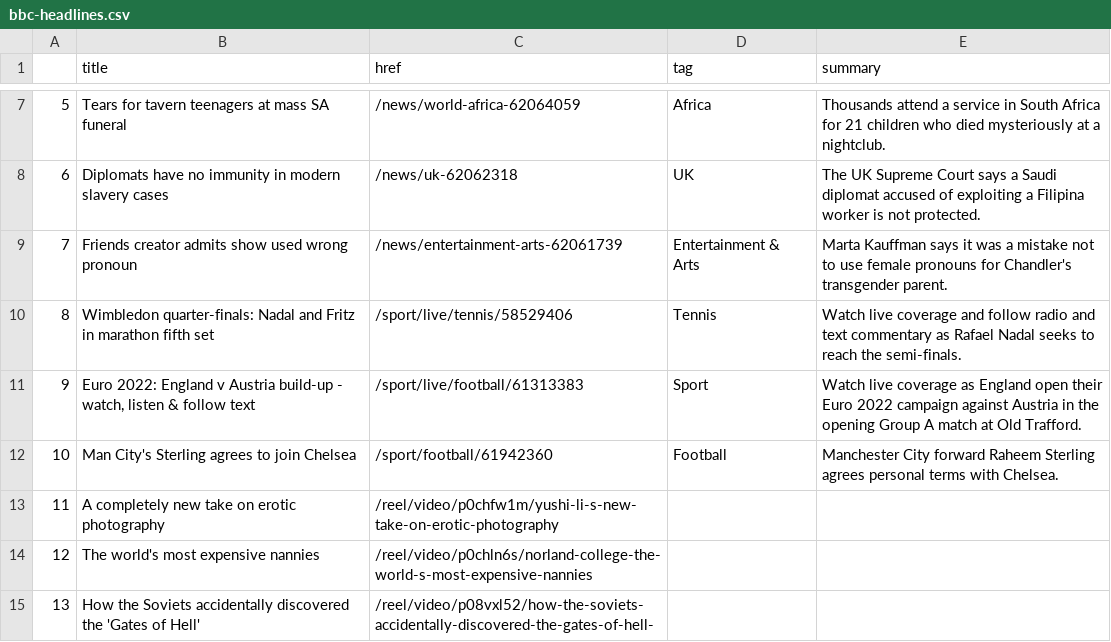
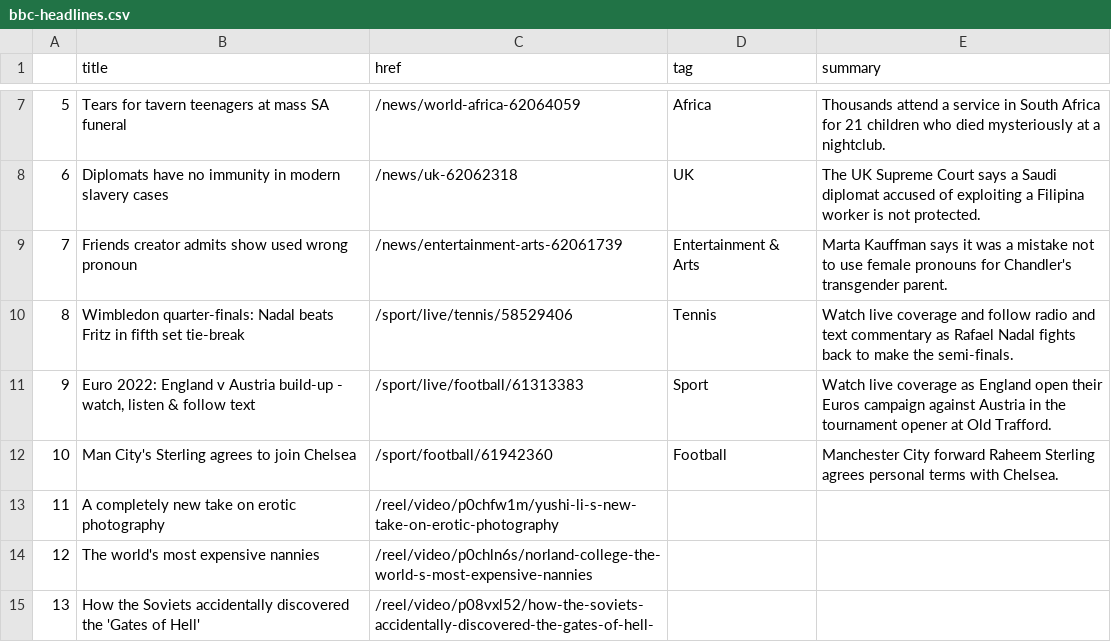
Before and after one commit to msalexford/automatic-scraper, a CSV file: bbc-headlines.csv, drawn as a sheet; only a part is shown, gaps mark what is left out.

```diff
--- a/bbc-headlines.csv
+++ b/bbc-headlines.csv
@@ -9,4 +9,4 @@
 7,Friends creator admits show used wrong pronoun,/news/entertainment-arts-62061739,Entertainment & Arts,Marta Kauffman says it was a mistake not to use female pronouns for Chandler's transgender parent.
-8,Wimbledon quarter-finals: Nadal and Fritz in marathon fifth set,/sport/live/tennis/58529406,Tennis,Watch live coverage and follow radio and text commentary as Rafael Nadal seeks to reach the semi-finals.
-9,"Euro 2022: England v Austria build-up - watch, listen & follow text",/sport/live/football/61313383,Sport,Watch live coverage as England open their Euro 2022 campaign against Austria in the opening Group A match at Old Trafford.
+8,Wimbledon quarter-finals: Nadal beats Fritz in fifth set tie-break,/sport/live/tennis/58529406,Tennis,Watch live coverage and follow radio and text commentary as Rafael Nadal fights back to make the semi-finals.
+9,"Euro 2022: England v Austria build-up - watch, listen & follow text",/sport/live/football/61313383,Sport,Watch live coverage as England open their Euros campaign against Austria in the tournament opener at Old Trafford.
 10,Man City's Sterling agrees to join Chelsea,/sport/football/61942360,Football,Manchester City forward Raheem Sterling agrees personal terms with Chelsea.
```
